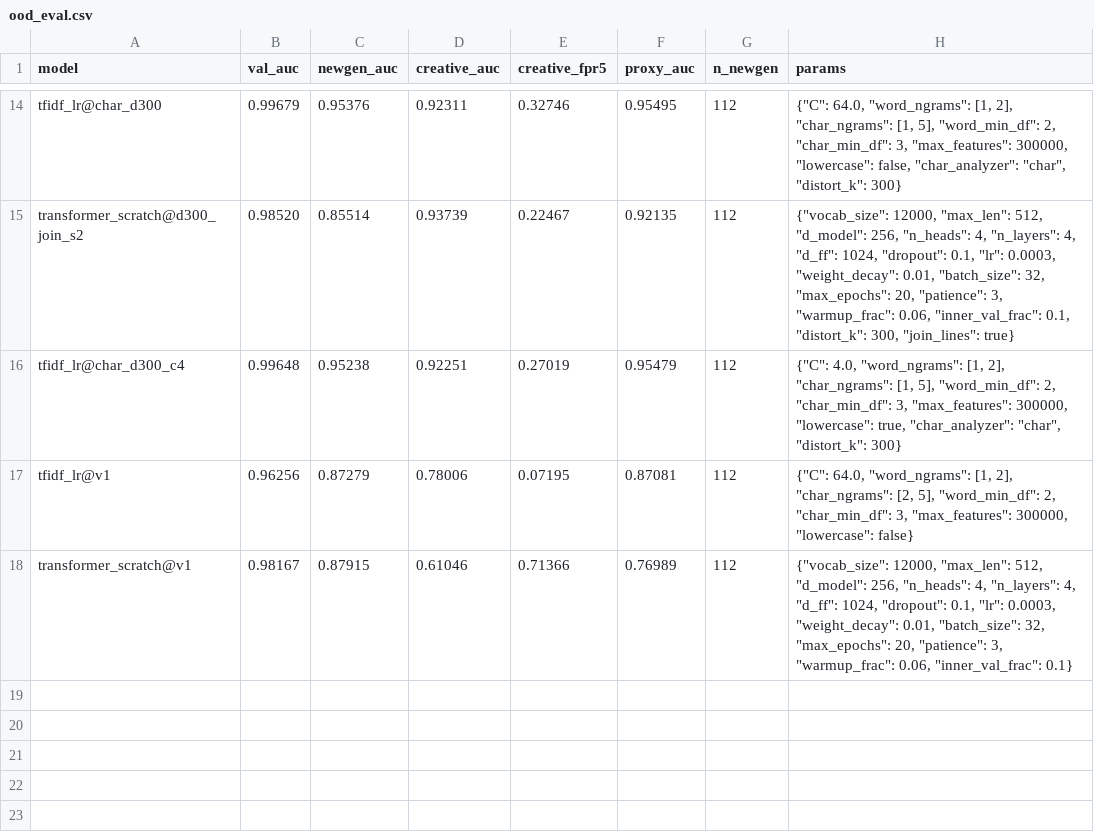
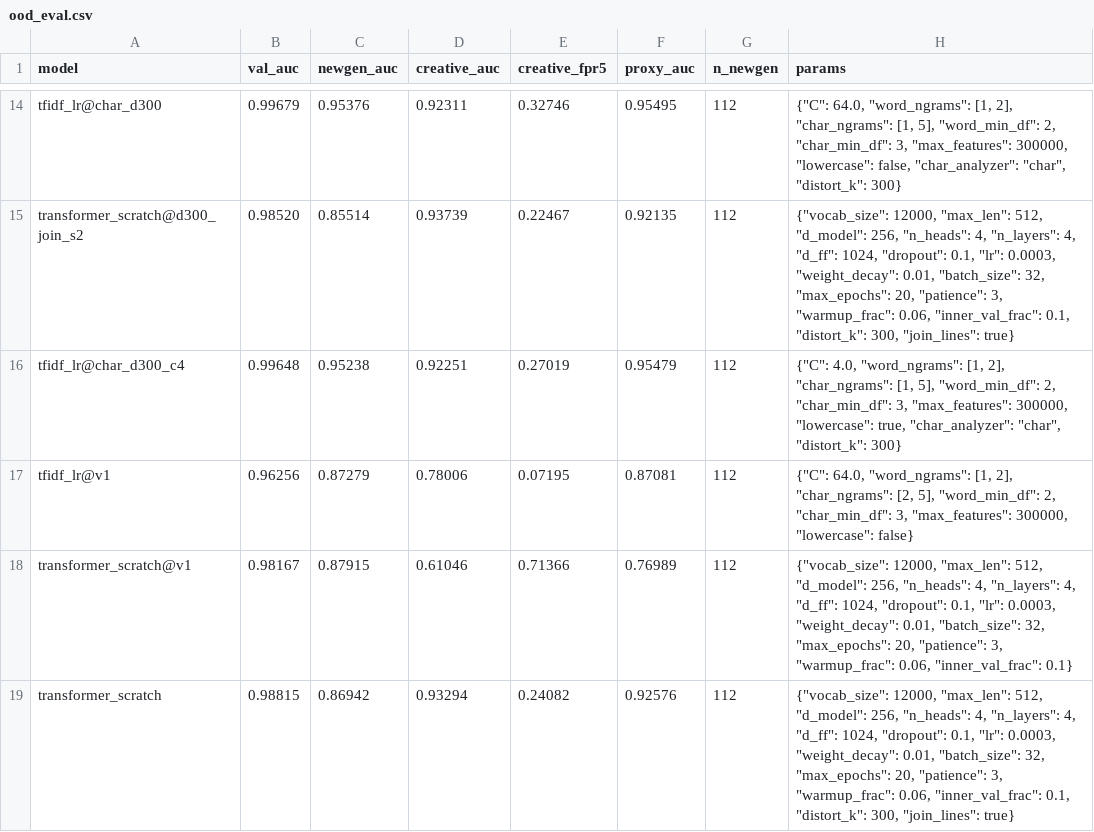
Before and after one commit to ZhenmanShen/human-or-ai-submissions, a CSV file: submissions/team_pls_give_us_an_a/classical/results/ood_eval.csv, drawn as a sheet; only a part is shown, gaps mark what is left out.

```diff
--- a/submissions/team_pls_give_us_an_a/classical/results/ood_eval.csv
+++ b/submissions/team_pls_give_us_an_a/classical/results/ood_eval.csv
@@ -18 +18,2 @@ tfidf_lr@v1,0.96256,0.87279,0.78006,0.07195,0.87081,112,"{""C"": 64.0, ""word_ng
 transformer_scratch@v1,0.98167,0.87915,0.61046,0.71366,0.76989,112,"{""vocab_size"": 12000, ""max_len"": 512, ""d_model"": 256, ""n_heads"": 4, ""n_layers"": 4, ""d_ff"": 1024, ""dropout"": 0.1, ""lr"": 0.0003, ""weight_decay"": 0.01, ""batch_size"": 32, ""max_epochs"": 20, ""patience"": 3, ""warmup_frac"": 0.06, ""inner_val_frac"": 0.1}"
+transformer_scratch,0.98815,0.86942,0.93294,0.24082,0.92576,112,"{""vocab_size"": 12000, ""max_len"": 512, ""d_model"": 256, ""n_heads"": 4, ""n_layers"": 4, ""d_ff"": 1024, ""dropout"": 0.1, ""lr"": 0.0003, ""weight_decay"": 0.01, ""batch_size"": 32, ""max_epochs"": 20, ""patience"": 3, ""warmup_frac"": 0.06, ""inner_val_frac"": 0.1, ""distort_k"": 300, ""join_lines"": true}"
```
Also changed, not shown: submissions/team_pls_give_us_an_a/classical/results/transformer_scratch/training_curve.csv, submissions/team_pls_give_us_an_a/classical/results/transformer_scratch/val_pred.csv, 3 other files.
